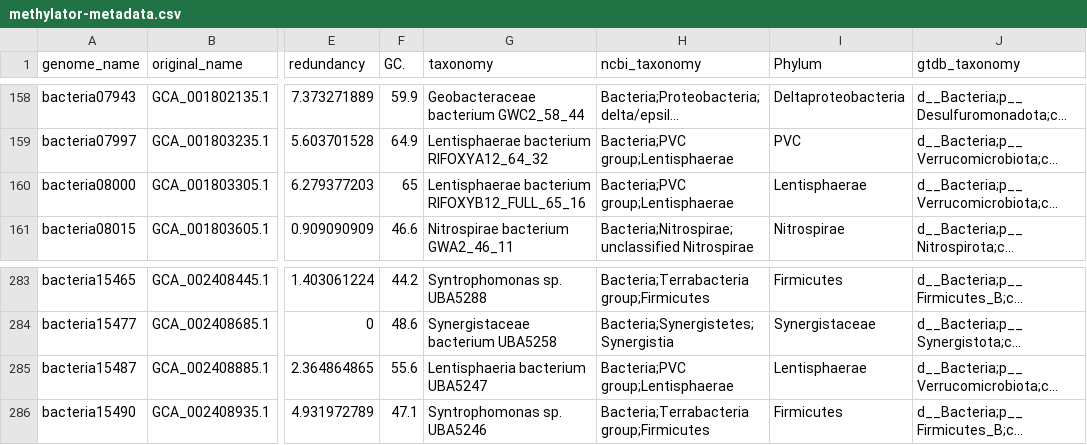
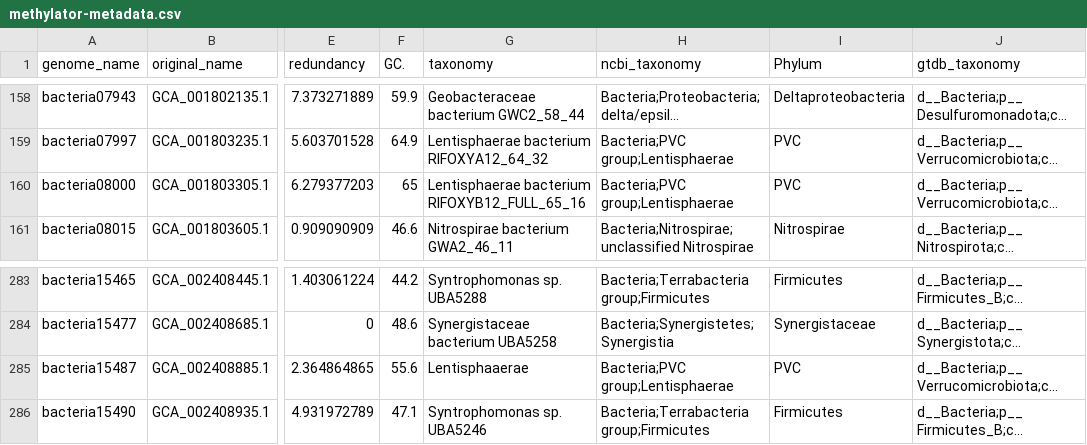
Before and after one commit to elizabethmcd/MEHG, a CSV file: files/methylator-metadata.csv, drawn as a sheet; only a part is shown, gaps mark what is left out; long unchanged cells end in …; the diff names each change by its address in the sheet, - before the commit and + after, or states it on an @@ line.

```diff
--- a/files/methylator-metadata.csv
+++ b/files/methylator-metadata.csv
-I160 (Phylum): Lentisphaerae
+I160 (Phylum): PVC
-G285 (taxonomy): Lentisphaeria bacterium UBA5247
+G285 (taxonomy): Lentisphaaerae
-I285 (Phylum): Lentisphaerae
+I285 (Phylum): PVC
```
Also changed, not shown: 16 other files.
